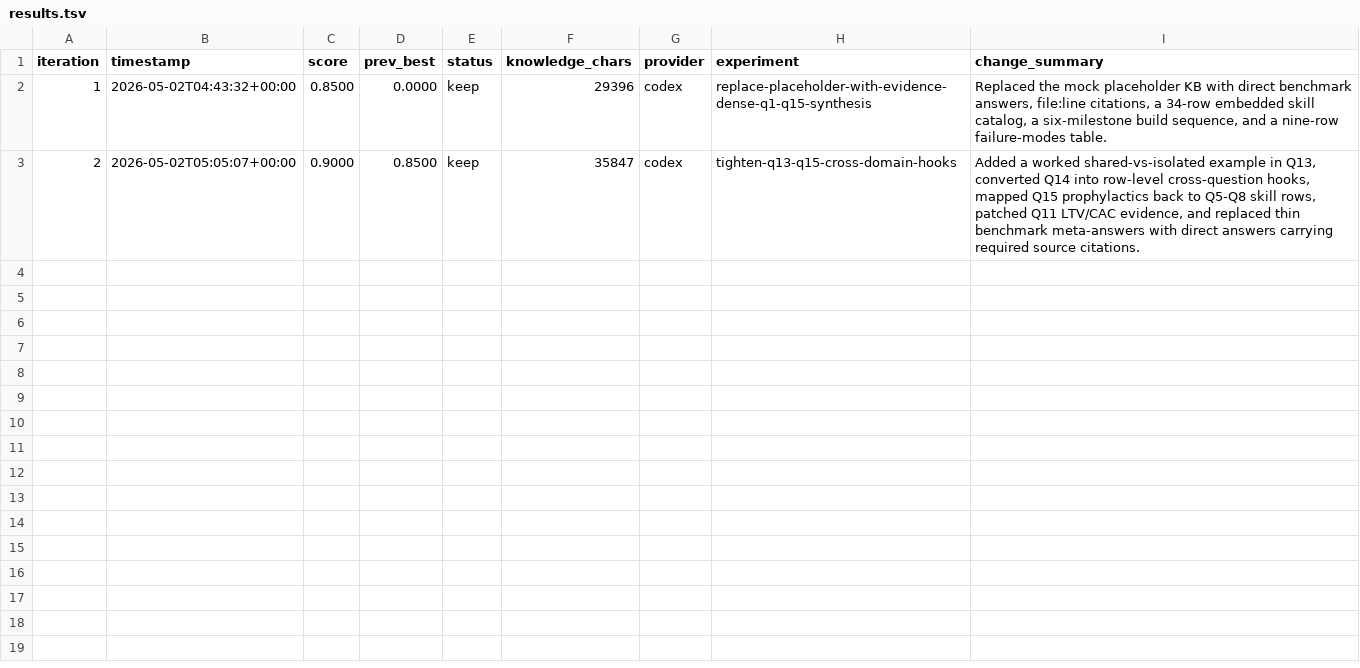
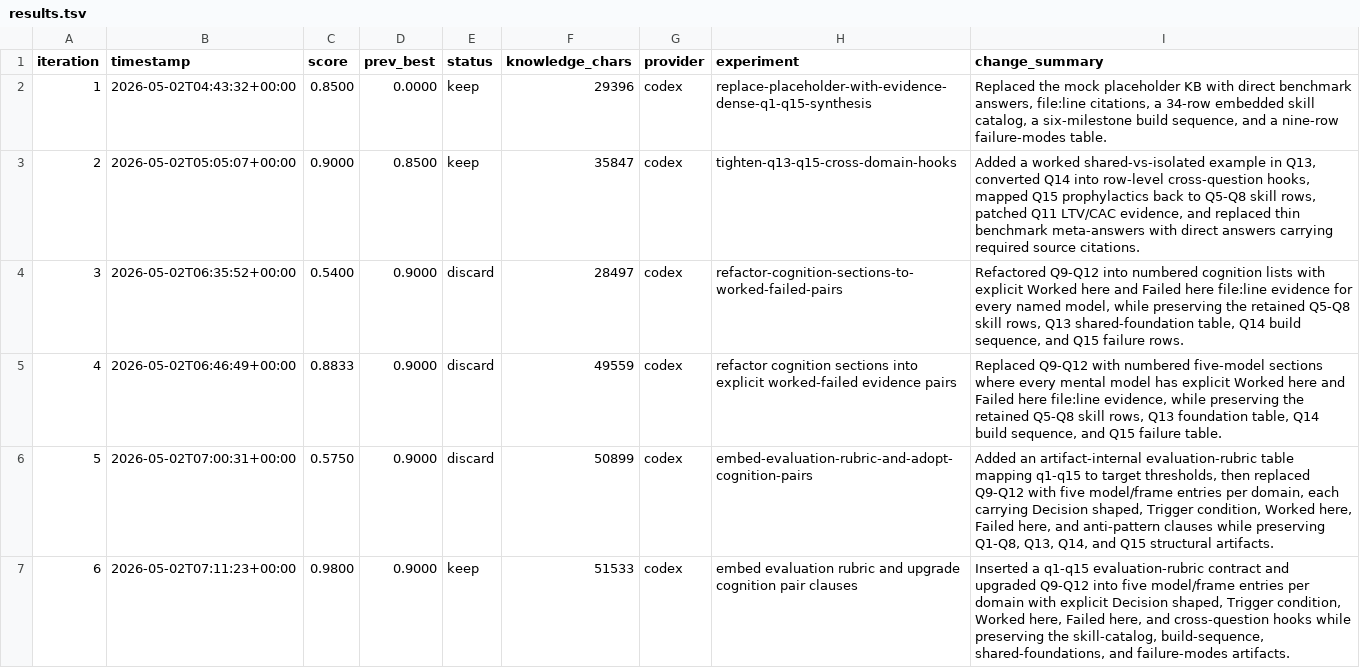
Before and after one commit to stone16/auto-research, a TSV file: runs/growth-engine-from-scratch/results.tsv, drawn as a sheet; the diff names each change by its address in the sheet, - before the commit and + after, or states it on an @@ line.

Commit message:
autoresearch: [0006] embed evaluation rubric and upgrade cognition pair clauses

```diff
--- a/runs/growth-engine-from-scratch/results.tsv
+++ b/runs/growth-engine-from-scratch/results.tsv
+row 4: 3 | 2026-05-02T06:35:52+00:00 | 0.5400 | 0.9000 | discard | 28497 | codex | refactor-cognition-sections-to-worked-failed-pairs | Refactored Q9-Q12 into numbered cognition lists with explicit Worked here and Failed here file:line evidence for every named model, while preserving the retained Q5-Q8 skill rows, Q13 shared-foundation table, Q14 build sequence, and Q15 failure rows.
+row 5: 4 | 2026-05-02T06:46:49+00:00 | 0.8833 | 0.9000 | discard | 49559 | codex | refactor cognition sections into explicit worked-failed evidence pairs | Replaced Q9-Q12 with numbered five-model sections where every mental model has explicit Worked here and Failed here file:line evidence, while preserving the retained Q5-Q8 skill rows, Q13 foundation table, Q14 build sequence, and Q15 failure table.
+row 6: 5 | 2026-05-02T07:00:31+00:00 | 0.5750 | 0.9000 | discard | 50899 | codex | embed-evaluation-rubric-and-adopt-cognition-pairs | Added an artifact-internal evaluation-rubric table mapping q1-q15 to target thresholds, then replaced Q9-Q12 with five model/frame entries per domain, each carrying Decision shaped, Trigger condition, Worked here, Failed here, and anti-pattern clauses while preserving Q1-Q8, Q13, Q14, and Q15 structural artifacts.
+row 7: 6 | 2026-05-02T07:11:23+00:00 | 0.9800 | 0.9000 | keep | 51533 | codex | embed evaluation rubric and upgrade cognition pair clauses | Inserted a q1-q15 evaluation-rubric contract and upgraded Q9-Q12 into five model/frame entries per domain with explicit Decision shaped, Trigger condition, Worked here, Failed here, and cross-question hooks while preserving the skill-catalog, build-sequence, shared-foundations, and failure-modes artifacts.
```
Also changed, not shown: 2 other files.
